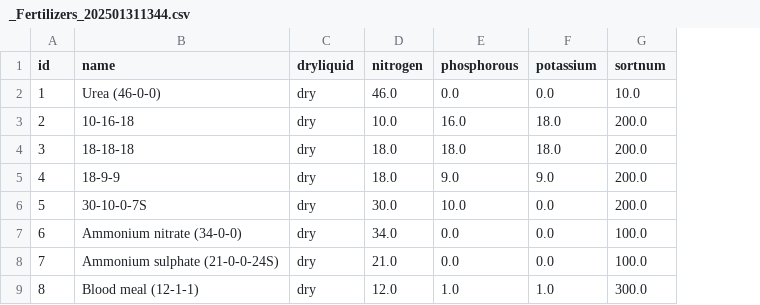
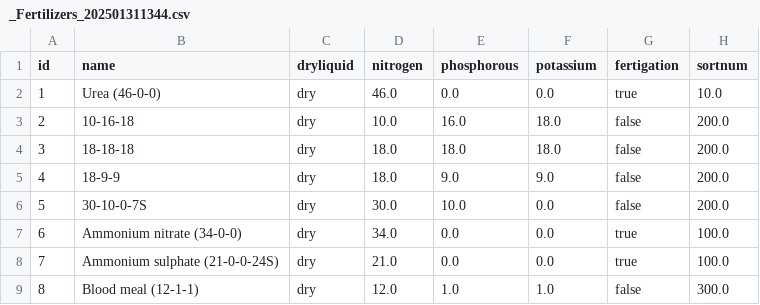
Before and after one commit to bcgov/nr-nmp, a CSV file: database/db/_Fertilizers/_Fertilizers_202501311344.csv, drawn as a sheet; only a part is shown; the diff names each change by its address in the sheet, - before the commit and + after, or states it on an @@ line.

```diff
--- a/database/db/_Fertilizers/_Fertilizers_202501311344.csv
+++ b/database/db/_Fertilizers/_Fertilizers_202501311344.csv
+column G (fertigation), rows 2-9: true | false | false | false | false | true | true | false
```
Also changed, not shown: 30 other files.
